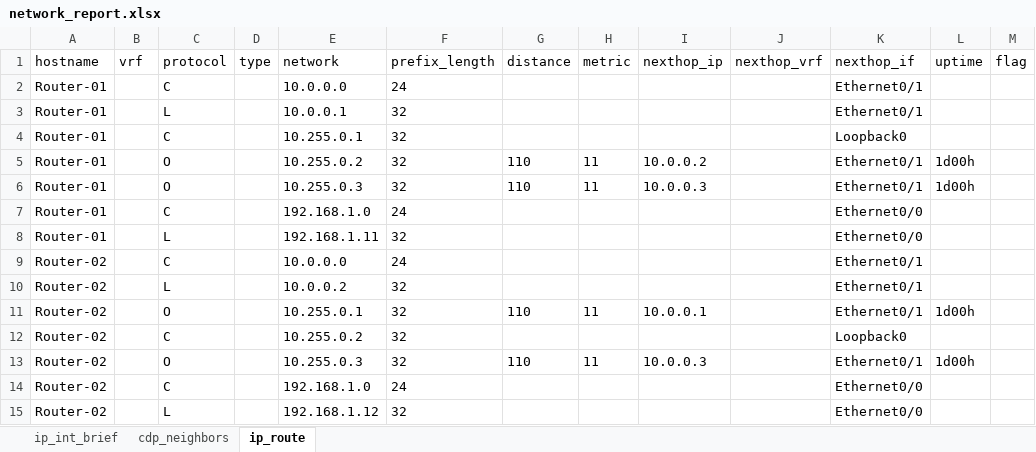
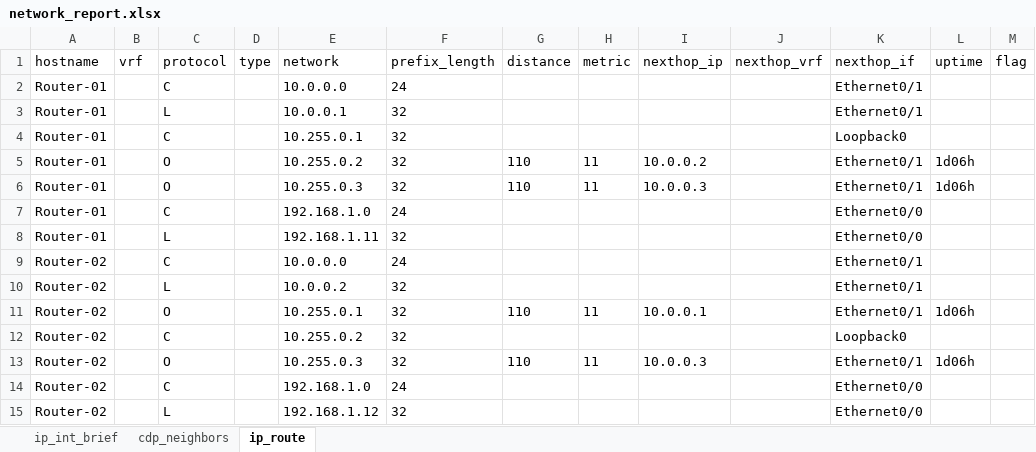
Before and after one commit to martin-hoyle/networking, an Excel workbook: python/output/network_report.xlsx, sheet ip_route, drawn as a sheet; values as stored, in another font and other column widths than the file's, no borders; the diff names each change by its address in the sheet, - before the commit and + after, or states it on an @@ line.

```diff
--- a/python/output/network_report.xlsx (sheet ip_route)
+++ b/python/output/network_report.xlsx (sheet ip_route)
-L5:L6 (uptime): 1d00h
+L5:L6 (uptime): 1d06h
-L11 (uptime): 1d00h
+L11 (uptime): 1d06h
-L13 (uptime): 1d00h
+L13 (uptime): 1d06h
```
Also changed, not shown: 1 other file.
